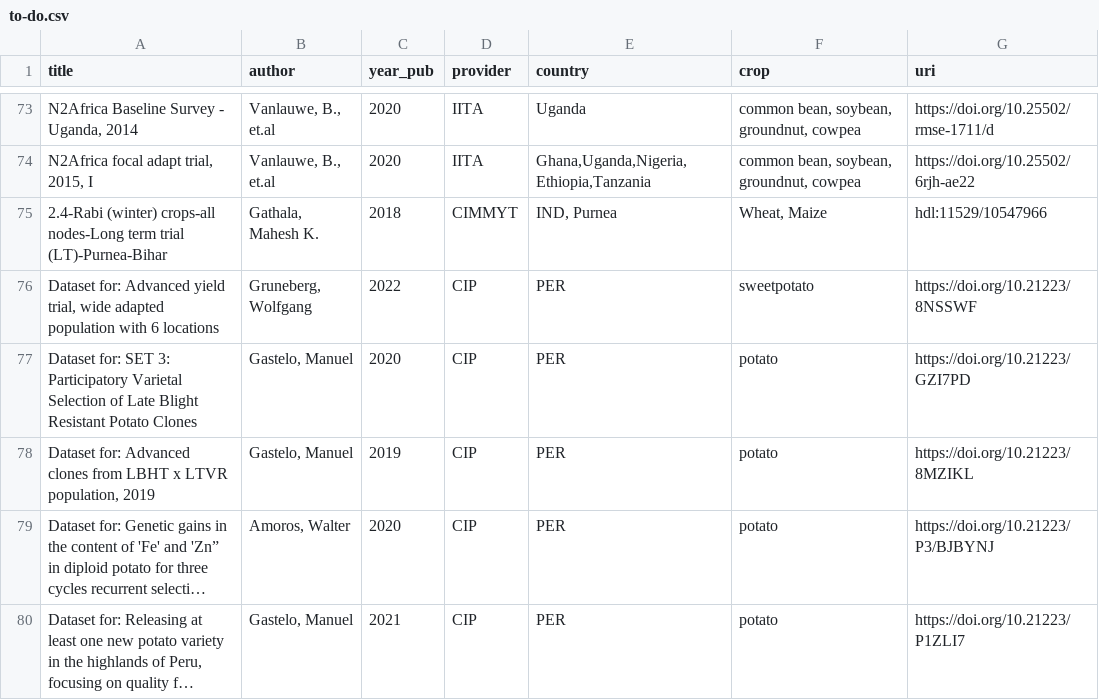
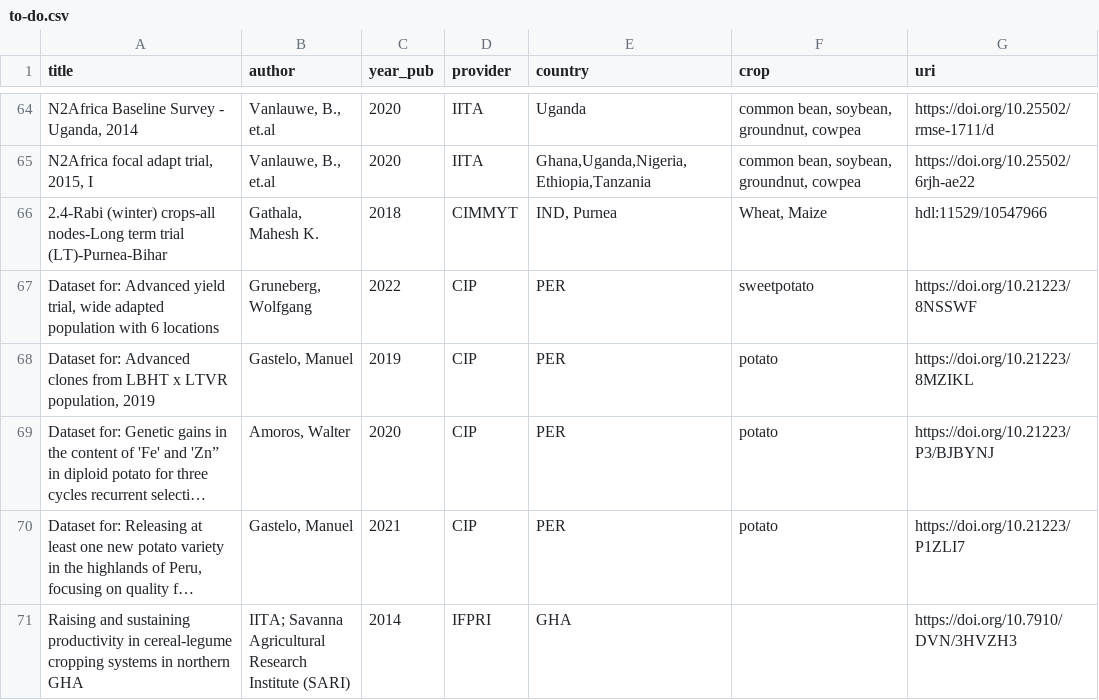
Before and after one commit to reagro/carob, a CSV file: todo/to-do.csv, drawn as a sheet; only a part is shown, gaps mark what is left out; the shorter side is filled out with more unchanged rows; long unchanged cells end in …; the diff covers the shown part only.

```diff
--- a/todo/to-do.csv
+++ b/todo/to-do.csv
@@ -76,3 +67,2 @@
 "Dataset for: Advanced yield trial, wide adapted population with 6 locations","Gruneberg, Wolfgang",2022,"CIP","PER","sweetpotato","https://doi.org/10.21223/8NSSWF"
-"Dataset for: SET 3: Participatory Varietal Selection of Late Blight Resistant Potato Clones","Gastelo, Manuel",2020,"CIP","PER","potato","https://doi.org/10.21223/GZI7PD"
 "Dataset for: Advanced clones from LBHT x LTVR population, 2019","Gastelo, Manuel",2019,"CIP","PER","potato","https://doi.org/10.21223/8MZIKL"
```
Also changed, not shown: 15 removed rows elsewhere in this file.
